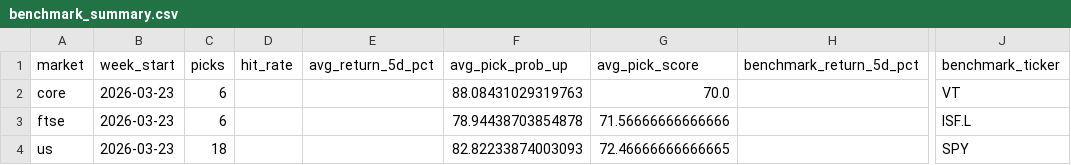
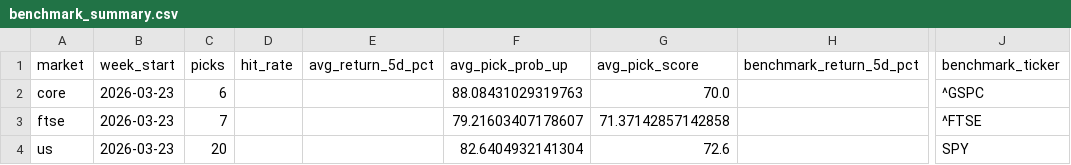
Before and after one commit to Toby0603/AlphaRank, a CSV file: benchmark_summary.csv, drawn as a sheet; only a part is shown, gaps mark what is left out; the diff names each change by its address in the sheet, - before the commit and + after, or states it on an @@ line.

```diff
--- a/benchmark_summary.csv
+++ b/benchmark_summary.csv
-J2 (benchmark_ticker): VT
+J2 (benchmark_ticker): ^GSPC
-C3 (picks): 6
+C3 (picks): 7
-F3 (avg_pick_prob_up): 78.94438703854878
+F3 (avg_pick_prob_up): 79.21603407178607
-G3 (avg_pick_score): 71.56666666666666
+G3 (avg_pick_score): 71.37142857142858
-J3 (benchmark_ticker): ISF.L
+J3 (benchmark_ticker): ^FTSE
-C4 (picks): 18
+C4 (picks): 20
-F4 (avg_pick_prob_up): 82.82233874003093
+F4 (avg_pick_prob_up): 82.6404932141304
-G4 (avg_pick_score): 72.46666666666665
+G4 (avg_pick_score): 72.6
```
Also changed, not shown: performance_history.csv, results_core.csv, 4 other files.
